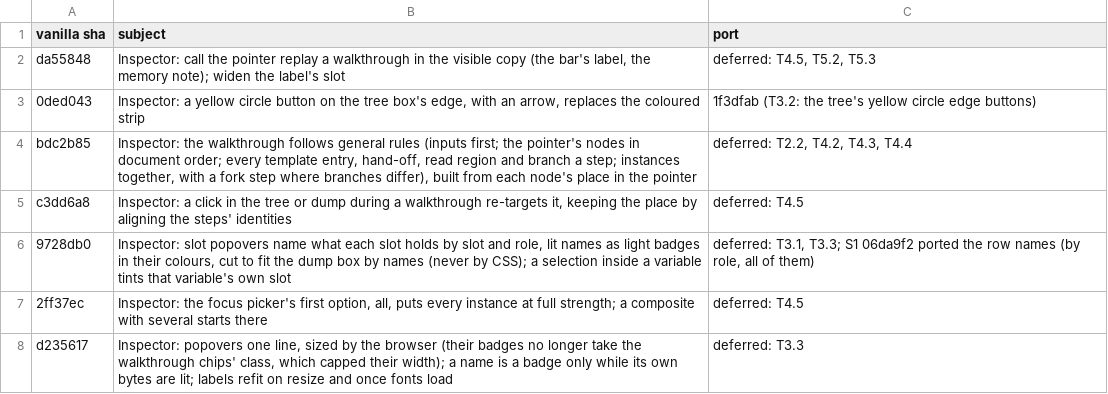
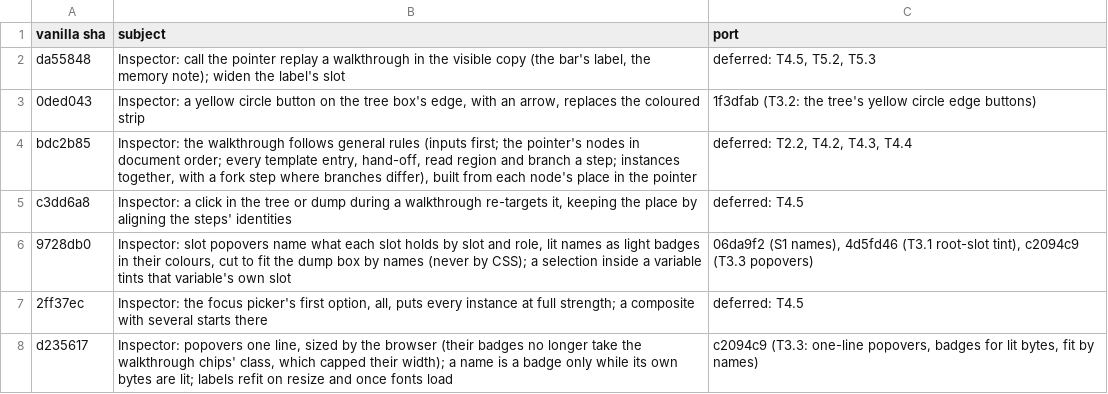
Before and after one commit to ethdebug/argot-post-2026-10, a TSV file: inspector-app/sync-ledger.tsv, drawn as a sheet.

Commit message:
inspector-app: the ledger: 9728db0 and d235617 ported

```diff
--- a/inspector-app/sync-ledger.tsv
+++ b/inspector-app/sync-ledger.tsv
@@ -5,4 +5,4 @@ bdc2b85	Inspector: the walkthrough follows general rules (inputs first; the poin
 c3dd6a8	Inspector: a click in the tree or dump during a walkthrough re-targets it, keeping the place by aligning the steps' identities	deferred: T4.5
-9728db0	Inspector: slot popovers name what each slot holds by slot and role, lit names as light badges in their colours, cut to fit the dump box by names (never by CSS); a selection inside a variable tints that variable's own slot	deferred: T3.1, T3.3; S1 06da9f2 ported the row names (by role, all of them)
+9728db0	Inspector: slot popovers name what each slot holds by slot and role, lit names as light badges in their colours, cut to fit the dump box by names (never by CSS); a selection inside a variable tints that variable's own slot	06da9f2 (S1 names), 4d5fd46 (T3.1 root-slot tint), c2094c9 (T3.3 popovers)
 2ff37ec	Inspector: the focus picker's first option, all, puts every instance at full strength; a composite with several starts there	deferred: T4.5
-d235617	Inspector: popovers one line, sized by the browser (their badges no longer take the walkthrough chips' class, which capped their width); a name is a badge only while its own bytes are lit; labels refit on resize and once fonts load	deferred: T3.3
+d235617	Inspector: popovers one line, sized by the browser (their badges no longer take the walkthrough chips' class, which capped their width); a name is a badge only while its own bytes are lit; labels refit on resize and once fonts load	c2094c9 (T3.3: one-line popovers, badges for lit bytes, fit by names)
```
